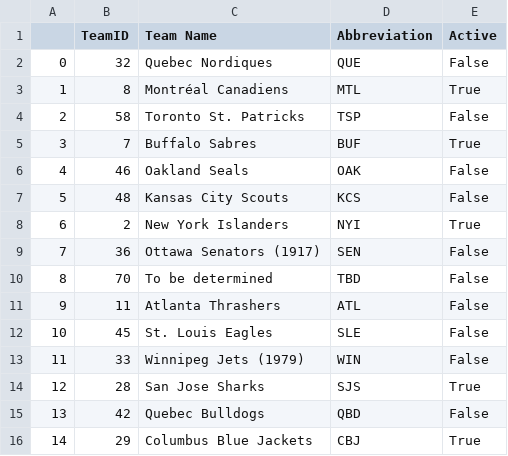
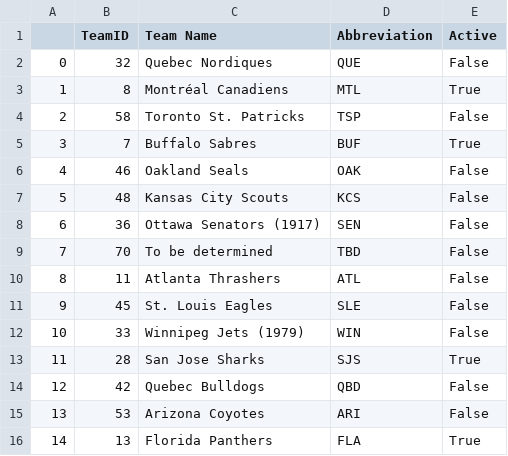
Before and after one commit to andrewderango/IceAnalytics, a CSV file: engine_data/Team Data/nhlapi_team_data.csv, drawn as a sheet; only a part is shown; the diff covers the shown part only.

Commit message:
update NHL API team data

```diff
--- a/engine_data/Team Data/nhlapi_team_data.csv
+++ b/engine_data/Team Data/nhlapi_team_data.csv
@@ -7,10 +7,10 @@
 5,48,Kansas City Scouts,KCS,False
-6,2,New York Islanders,NYI,True
-7,36,Ottawa Senators (1917),SEN,False
-8,70,To be determined,TBD,False
-9,11,Atlanta Thrashers,ATL,False
-10,45,St. Louis Eagles,SLE,False
-11,33,Winnipeg Jets (1979),WIN,False
-12,28,San Jose Sharks,SJS,True
-13,42,Quebec Bulldogs,QBD,False
-14,29,Columbus Blue Jackets,CBJ,True
+6,36,Ottawa Senators (1917),SEN,False
+7,70,To be determined,TBD,False
+8,11,Atlanta Thrashers,ATL,False
+9,45,St. Louis Eagles,SLE,False
+10,33,Winnipeg Jets (1979),WIN,False
+11,28,San Jose Sharks,SJS,True
+12,42,Quebec Bulldogs,QBD,False
+13,53,Arizona Coyotes,ARI,False
+14,13,Florida Panthers,FLA,True
```
Also changed, not shown: 155 edited cells elsewhere in this file.
